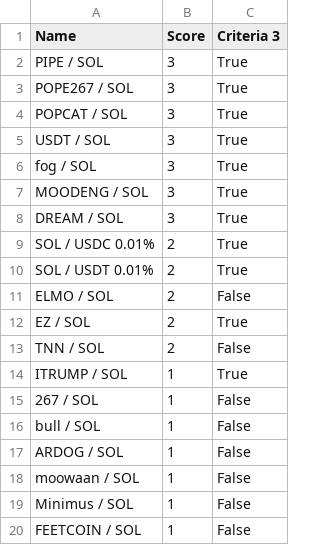
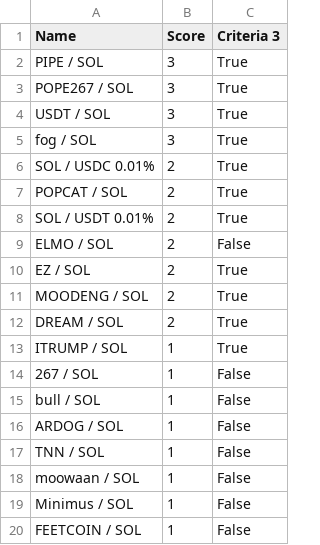
Before and after one commit to Gun1-dot/MemeCoin_GunTracker, a CSV file: data/criteria_3.csv, drawn as a sheet; only a part is shown.

Commit message:
Update criteria_3.csv

```diff
--- a/data/criteria_3.csv
+++ b/data/criteria_3.csv
@@ -3,8 +3,6 @@ PIPE / SOL,3,True
 POPE267 / SOL,3,True
-POPCAT / SOL,3,True
 USDT / SOL,3,True
 fog / SOL,3,True
-MOODENG / SOL,3,True
-DREAM / SOL,3,True
 SOL / USDC 0.01%,2,True
+POPCAT / SOL,2,True
 SOL / USDT 0.01%,2,True
@@ -12,3 +10,4 @@ ELMO / SOL,2,False
 EZ / SOL,2,True
-TNN / SOL,2,False
+MOODENG / SOL,2,True
+DREAM / SOL,2,True
 ITRUMP / SOL,1,True
@@ -17,2 +16,3 @@ bull / SOL,1,False
 ARDOG / SOL,1,False
+TNN / SOL,1,False
 moowaan / SOL,1,False
```
